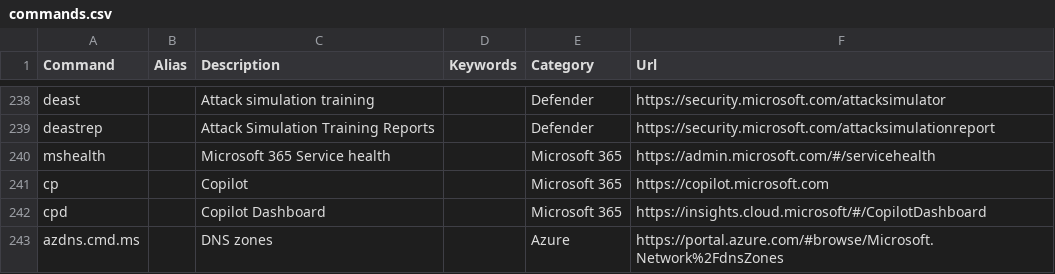
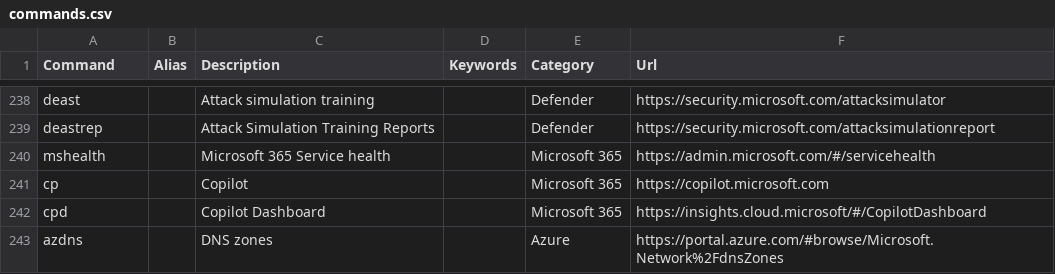
Before and after one commit to merill/cmd, a CSV file: website/config/commands.csv, drawn as a sheet; only a part is shown, gaps mark what is left out.

Commit message:
Update commands.csv

```diff
--- a/website/config/commands.csv
+++ b/website/config/commands.csv
@@ -242,2 +242,2 @@ cp,,Copilot,,Microsoft 365,https://copilot.microsoft.com
 cpd,,Copilot Dashboard,,Microsoft 365,https://insights.cloud.microsoft/#/CopilotDashboard
-azdns.cmd.ms,,DNS zones,,Azure,https://portal.azure.com/#browse/Microsoft.Network%2FdnsZones
+azdns,,DNS zones,,Azure,https://portal.azure.com/#browse/Microsoft.Network%2FdnsZones
```
